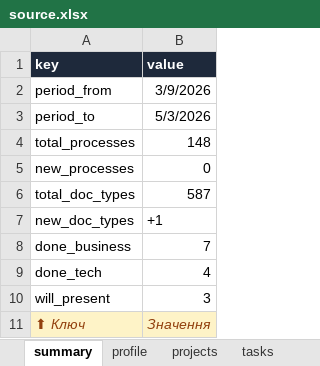
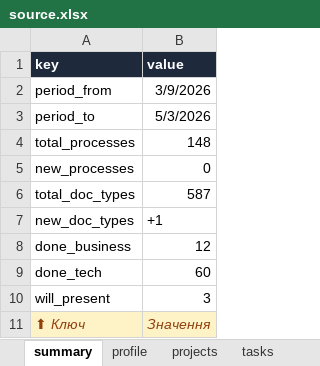
Before and after one commit to CouchPotatoHD/demo, an Excel workbook: source.xlsx, sheet summary, drawn as a sheet; values as stored, in another font and other column widths than the file's, no borders; the diff names each change by its address in the sheet, - before the commit and + after, or states it on an @@ line.

```diff
--- a/source.xlsx (sheet summary)
+++ b/source.xlsx (sheet summary)
-B8 (value): 7
+B8 (value): 12
-B9 (value): 4
+B9 (value): 60
```
Also changed, not shown: sheet chart_data, sheet metrics.
